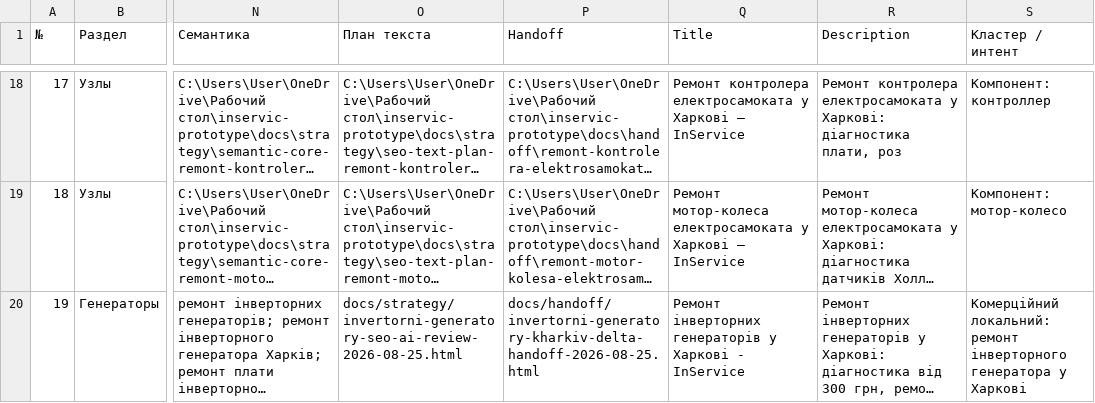
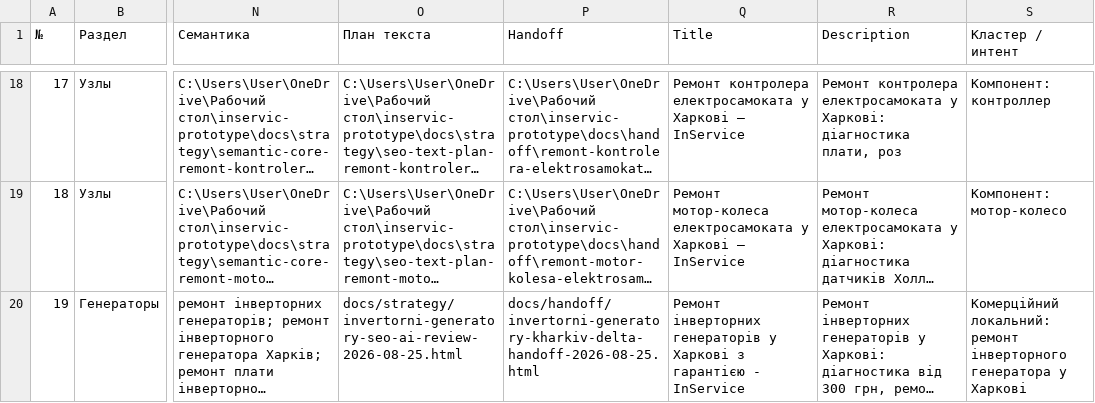
Before and after one commit to Yaroslav775-eng/inservic-seo-2026, a CSV file: project-tracker/inservic-seo-monitoring-master-2026-07-21.csv, drawn as a sheet; only a part is shown, gaps mark what is left out; long unchanged cells end in …; the diff names each change by its address in the sheet, - before the commit and + after, or states it on an @@ line.

```diff
--- a/project-tracker/inservic-seo-monitoring-master-2026-07-21.csv
+++ b/project-tracker/inservic-seo-monitoring-master-2026-07-21.csv
-Q20 (Title): …у Харкові - InService
+Q20 (Title): …у Харкові з гарантією - InService
```
Also changed, not shown: 3 other files.
